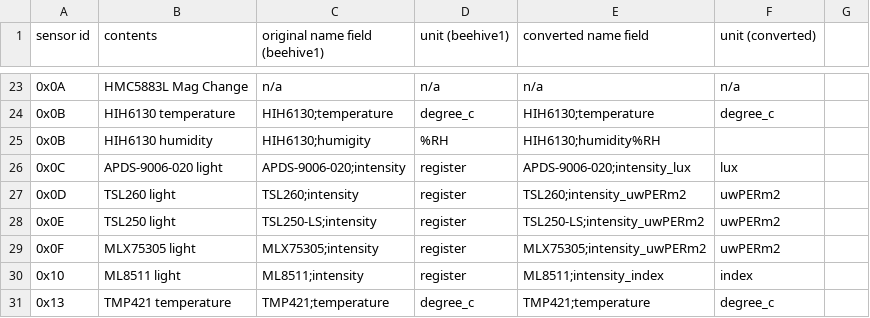
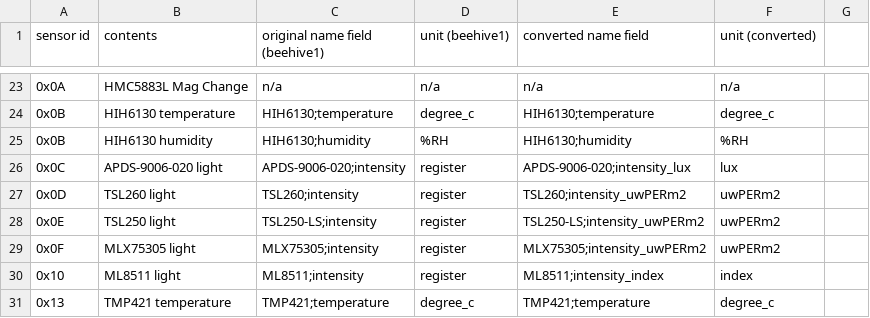
Before and after one commit to waggle-sensor/sensors, a CSV file: v3/reports/sensor_table.csv, drawn as a sheet; only a part is shown, gaps mark what is left out.

Commit message:
Update sensor_table.csv

```diff
--- a/v3/reports/sensor_table.csv
+++ b/v3/reports/sensor_table.csv
@@ -24,3 +24,3 @@ sensor id,contents,original name field (beehive1),unit (beehive1),converted name
 0x0B,HIH6130 temperature,HIH6130;temperature,degree_c,HIH6130;temperature,degree_c
-0x0B,HIH6130 humidity,HIH6130;humigity,%RH,HIH6130;humidity%RH
+0x0B,HIH6130 humidity,HIH6130;humidity,%RH,HIH6130;humidity,%RH
 0x0C,APDS-9006-020 light,APDS-9006-020;intensity,register,APDS-9006-020;intensity_lux,lux
```
